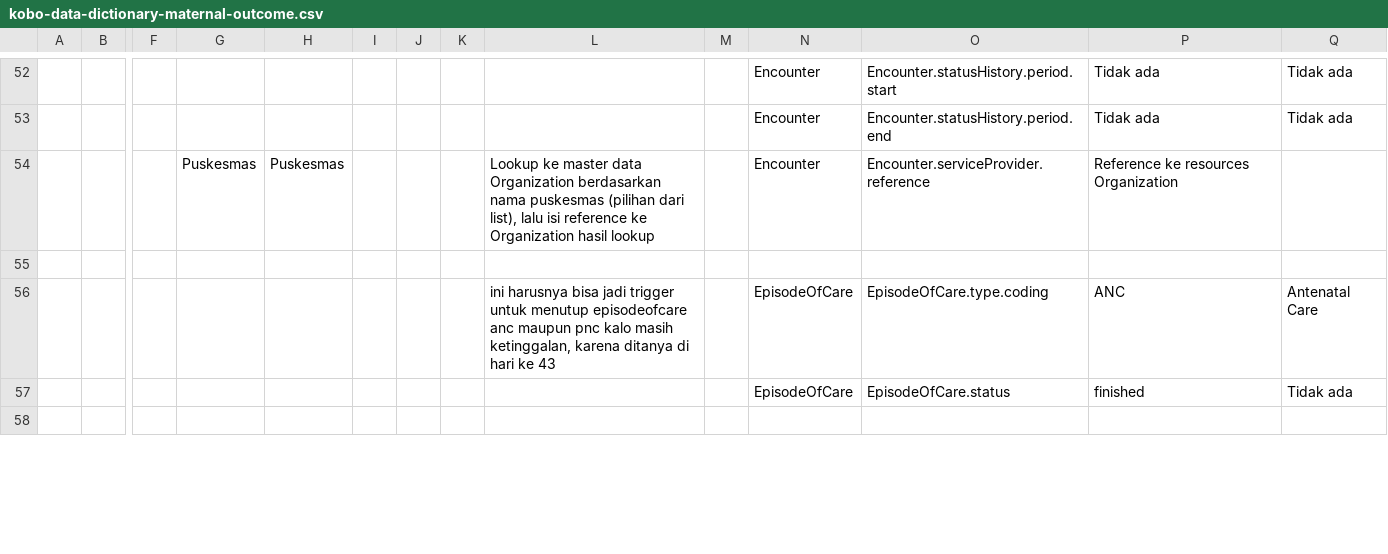
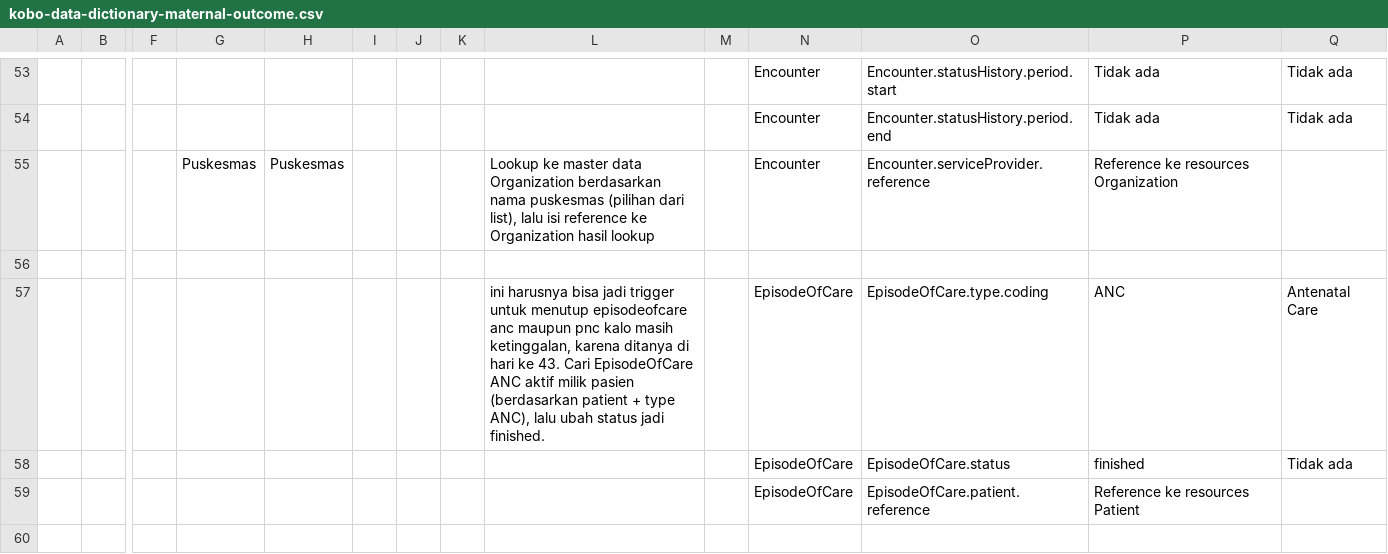
Before and after one commit to silviaavn/spheres-mapping, a CSV file: mapping/kobo-data-dictionary-maternal-outcome.csv, drawn as a sheet; only a part is shown, gaps mark what is left out; addresses are those after the commit; rows hold the shown columns only; the diff covers the shown part only; the diff names each change by its address in the sheet, - before the commit and + after, or states it on an @@ line.

```diff
--- a/mapping/kobo-data-dictionary-maternal-outcome.csv
+++ b/mapping/kobo-data-dictionary-maternal-outcome.csv
-L57: …hari ke 43
+L57: …hari ke 43. Cari EpisodeOfCare ANC aktif milik pasien (berdasarkan patient + type ANC), lalu ubah status jadi finished.
+row 59:  |  |  |  |  |  |  |  |  |  | EpisodeOfCare | EpisodeOfCare.patient.reference | Reference ke resources Patient
```
Also changed, not shown: 2 added rows, 3 removed rows and 9 edited cells elsewhere in this file, mapping/kobo-data-dictionary-raffle.csv, 4 other files.
